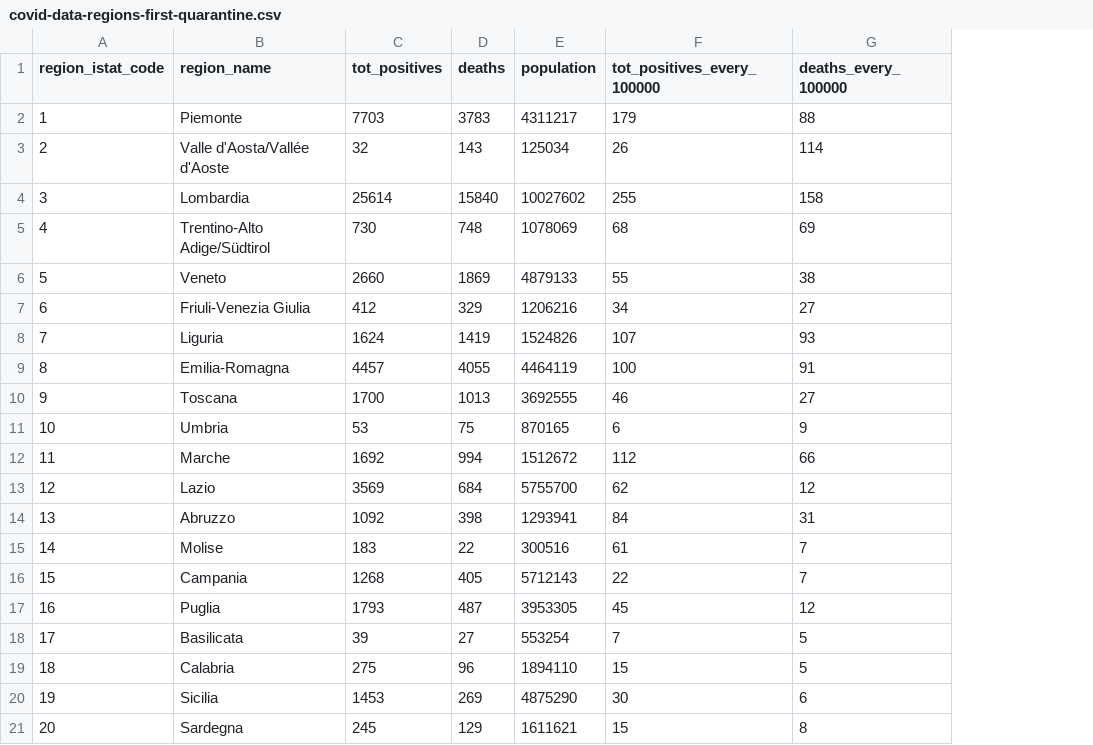
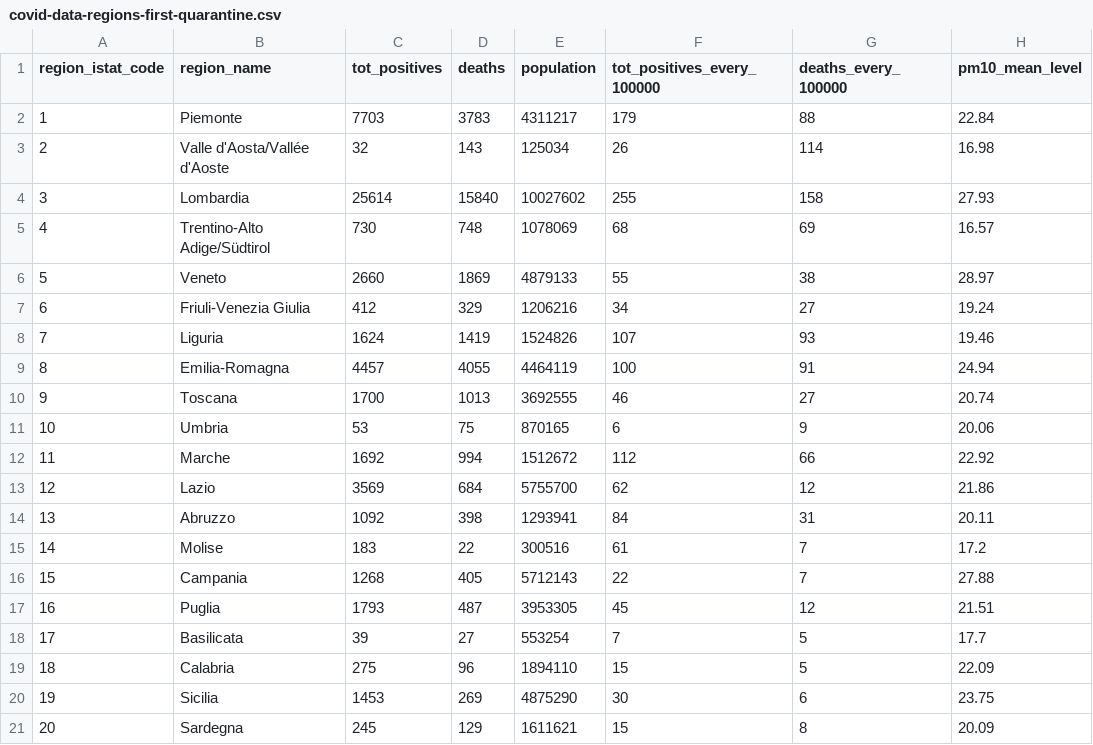
Before and after one commit to chiarasharp/virulence, a CSV file: datasets/covid-data-regions-first-quarantine.csv, drawn as a sheet; the diff names each change by its address in the sheet, - before the commit and + after, or states it on an @@ line.

```diff
--- a/datasets/covid-data-regions-first-quarantine.csv
+++ b/datasets/covid-data-regions-first-quarantine.csv
+column H (pm10_mean_level), rows 2-21: 22.84 | 16.98 | 27.93 | 16.57 | 28.97 | 19.24 | 19.46 | 24.94 | 20.74 | 20.06 | 22.92 | 21.86 | 20.11 | 17.2 | 27.88 | 21.51 | 17.7 | 22.09 | 23.75 | 20.09
```
Also changed, not shown: 15 other files.
